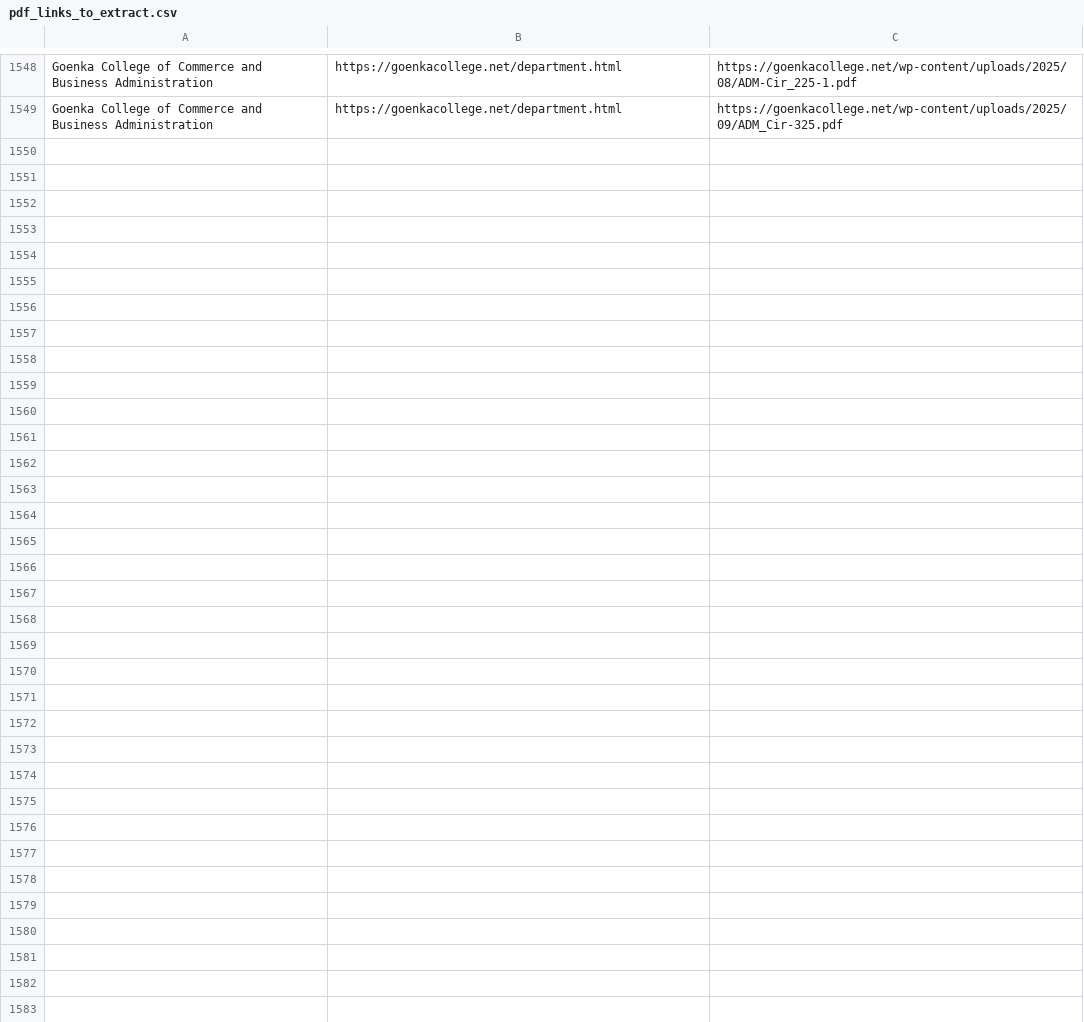
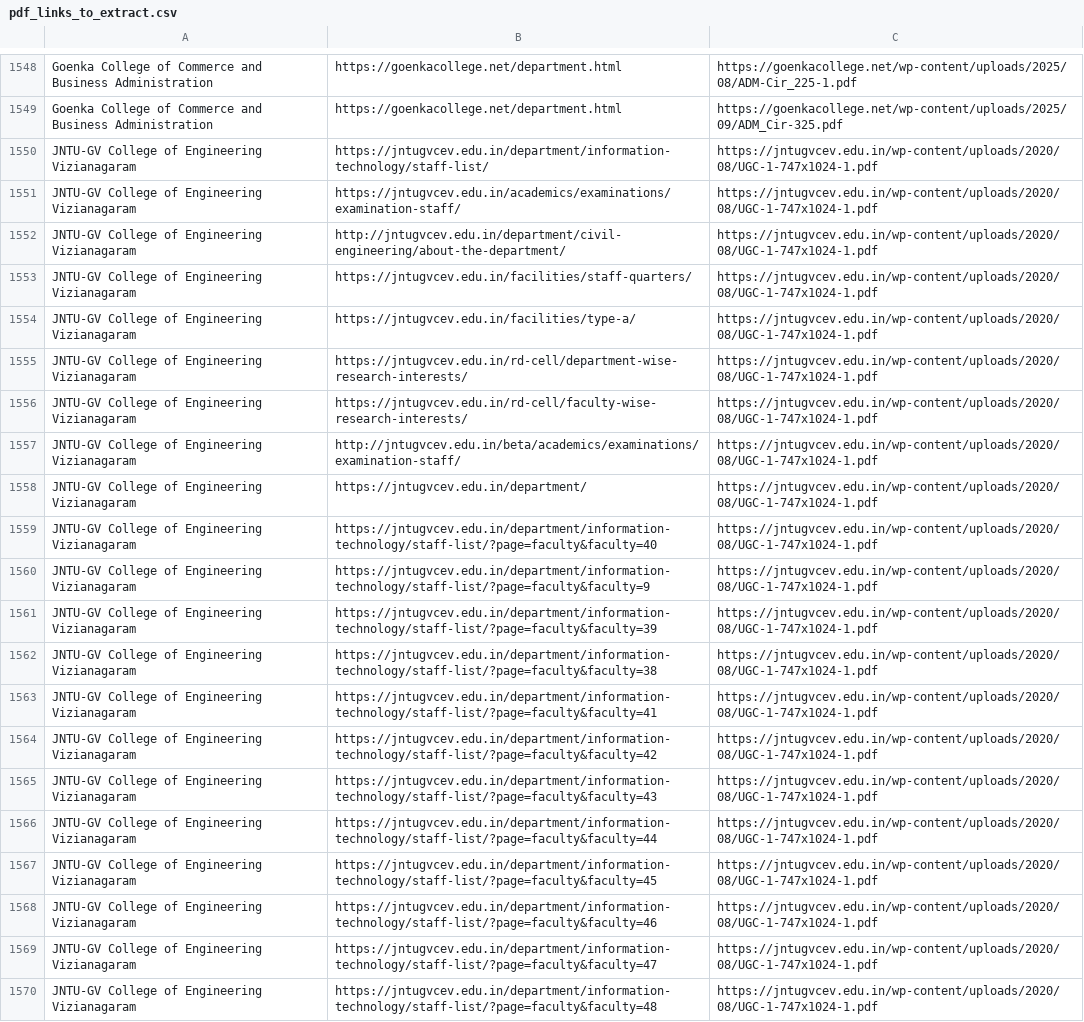
Before and after one commit to aravv27/scrape-final, a CSV file: pdf_links_to_extract.csv, drawn as a sheet; only a part is shown, gaps mark what is left out.

```diff
--- a/pdf_links_to_extract.csv
+++ b/pdf_links_to_extract.csv
@@ -1549 +1549,22 @@ Goenka College of Commerce and Business Administration,https://goenkacollege.net
 Goenka College of Commerce and Business Administration,https://goenkacollege.net/department.html,https://goenkacollege.net/wp-content/uploads/2025/09/ADM_Cir-325.pdf
+JNTU-GV College of Engineering Vizianagaram,https://jntugvcev.edu.in/department/information-technology/staff-list/,https://jntugvcev.edu.in/wp-content/uploads/2020/08/UGC-1-747x1024-1.pdf
+JNTU-GV College of Engineering Vizianagaram,https://jntugvcev.edu.in/academics/examinations/examination-staff/,https://jntugvcev.edu.in/wp-content/uploads/2020/08/UGC-1-747x1024-1.pdf
+JNTU-GV College of Engineering Vizianagaram,http://jntugvcev.edu.in/department/civil-engineering/about-the-department/,https://jntugvcev.edu.in/wp-content/uploads/2020/08/UGC-1-747x1024-1.pdf
+JNTU-GV College of Engineering Vizianagaram,https://jntugvcev.edu.in/facilities/staff-quarters/,https://jntugvcev.edu.in/wp-content/uploads/2020/08/UGC-1-747x1024-1.pdf
+JNTU-GV College of Engineering Vizianagaram,https://jntugvcev.edu.in/facilities/type-a/,https://jntugvcev.edu.in/wp-content/uploads/2020/08/UGC-1-747x1024-1.pdf
+JNTU-GV College of Engineering Vizianagaram,https://jntugvcev.edu.in/rd-cell/department-wise-research-interests/,https://jntugvcev.edu.in/wp-content/uploads/2020/08/UGC-1-747x1024-1.pdf
+JNTU-GV College of Engineering Vizianagaram,https://jntugvcev.edu.in/rd-cell/faculty-wise-research-interests/,https://jntugvcev.edu.in/wp-content/uploads/2020/08/UGC-1-747x1024-1.pdf
+JNTU-GV College of Engineering Vizianagaram,http://jntugvcev.edu.in/beta/academics/examinations/examination-staff/,https://jntugvcev.edu.in/wp-content/uploads/2020/08/UGC-1-747x1024-1.pdf
+JNTU-GV College of Engineering Vizianagaram,https://jntugvcev.edu.in/department/,https://jntugvcev.edu.in/wp-content/uploads/2020/08/UGC-1-747x1024-1.pdf
+JNTU-GV College of Engineering Vizianagaram,https://jntugvcev.edu.in/department/information-technology/staff-list/?page=faculty&faculty=40,https://jntugvcev.edu.in/wp-content/uploads/2020/08/UGC-1-747x1024-1.pdf
+JNTU-GV College of Engineering Vizianagaram,https://jntugvcev.edu.in/department/information-technology/staff-list/?page=faculty&faculty=9,https://jntugvcev.edu.in/wp-content/uploads/2020/08/UGC-1-747x1024-1.pdf
+JNTU-GV College of Engineering Vizianagaram,https://jntugvcev.edu.in/department/information-technology/staff-list/?page=faculty&faculty=39,https://jntugvcev.edu.in/wp-content/uploads/2020/08/UGC-1-747x1024-1.pdf
+JNTU-GV College of Engineering Vizianagaram,https://jntugvcev.edu.in/department/information-technology/staff-list/?page=faculty&faculty=38,https://jntugvcev.edu.in/wp-content/uploads/2020/08/UGC-1-747x1024-1.pdf
+JNTU-GV College of Engineering Vizianagaram,https://jntugvcev.edu.in/department/information-technology/staff-list/?page=faculty&faculty=41,https://jntugvcev.edu.in/wp-content/uploads/2020/08/UGC-1-747x1024-1.pdf
+JNTU-GV College of Engineering Vizianagaram,https://jntugvcev.edu.in/department/information-technology/staff-list/?page=faculty&faculty=42,https://jntugvcev.edu.in/wp-content/uploads/2020/08/UGC-1-747x1024-1.pdf
+JNTU-GV College of Engineering Vizianagaram,https://jntugvcev.edu.in/department/information-technology/staff-list/?page=faculty&faculty=43,https://jntugvcev.edu.in/wp-content/uploads/2020/08/UGC-1-747x1024-1.pdf
+JNTU-GV College of Engineering Vizianagaram,https://jntugvcev.edu.in/department/information-technology/staff-list/?page=faculty&faculty=44,https://jntugvcev.edu.in/wp-content/uploads/2020/08/UGC-1-747x1024-1.pdf
+JNTU-GV College of Engineering Vizianagaram,https://jntugvcev.edu.in/department/information-technology/staff-list/?page=faculty&faculty=45,https://jntugvcev.edu.in/wp-content/uploads/2020/08/UGC-1-747x1024-1.pdf
+JNTU-GV College of Engineering Vizianagaram,https://jntugvcev.edu.in/department/information-technology/staff-list/?page=faculty&faculty=46,https://jntugvcev.edu.in/wp-content/uploads/2020/08/UGC-1-747x1024-1.pdf
+JNTU-GV College of Engineering Vizianagaram,https://jntugvcev.edu.in/department/information-technology/staff-list/?page=faculty&faculty=47,https://jntugvcev.edu.in/wp-content/uploads/2020/08/UGC-1-747x1024-1.pdf
+JNTU-GV College of Engineering Vizianagaram,https://jntugvcev.edu.in/department/information-technology/staff-list/?page=faculty&faculty=48,https://jntugvcev.edu.in/wp-content/uploads/2020/08/UGC-1-747x1024-1.pdf
```
Also changed, not shown: college_links_checked.csv.
